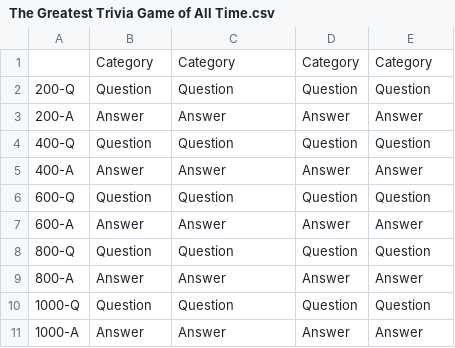
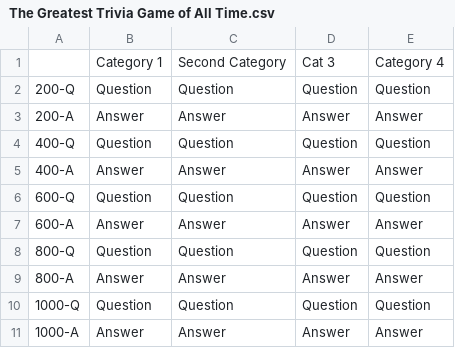
Before and after one commit to danphillips-ca/danphillips-ca.github.io, a CSV file: The Greatest Trivia Game of All Time.csv, drawn as a sheet; removed rows and columns are numbered as before the commit, all else as after; the diff names each change by its address in the sheet, - before the commit and + after, or states it on an @@ line.

Commit message:
Corrected template file

```diff
--- a/The Greatest Trivia Game of All Time.csv
+++ b/The Greatest Trivia Game of All Time.csv
-row 1:  | Category | Category | Category | Category
+row 1:  | Category 1 | Second Category | Cat 3 | Category 4
```
